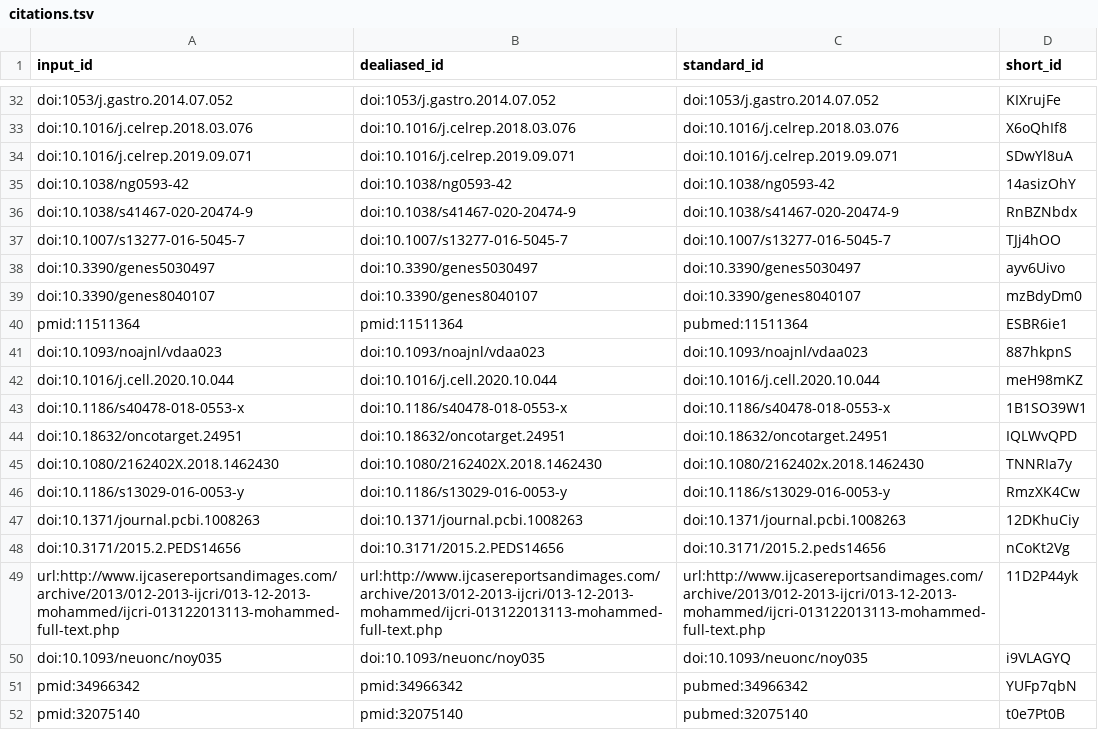
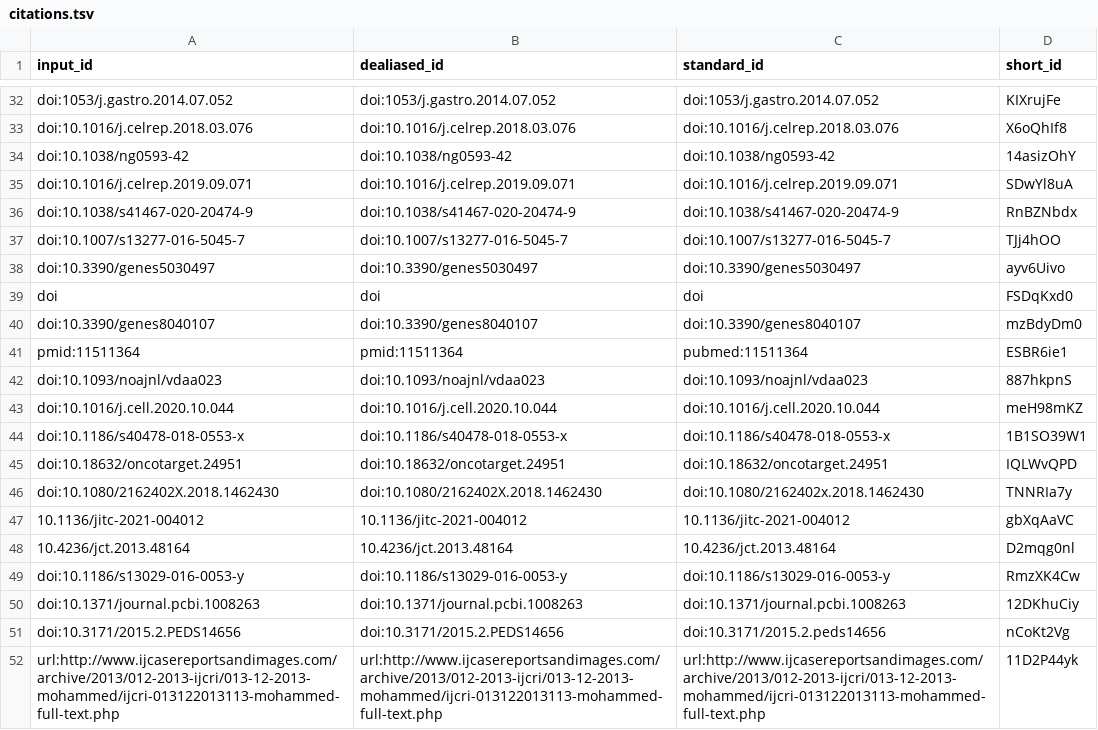
Before and after one commit to AlexsLemonade/OpenPBTA-manuscript, a TSV file: citations.tsv, drawn as a sheet; only a part is shown, gaps mark what is left out; the shorter side is filled out with more unchanged rows.

```diff
--- a/citations.tsv
+++ b/citations.tsv
@@ -33,4 +33,4 @@ doi:1053/j.gastro.2014.07.052	doi:1053/j.gastro.2014.07.052	doi:1053/j.gastro.20
 doi:10.1016/j.celrep.2018.03.076	doi:10.1016/j.celrep.2018.03.076	doi:10.1016/j.celrep.2018.03.076	X6oQhIf8
+doi:10.1038/ng0593-42	doi:10.1038/ng0593-42	doi:10.1038/ng0593-42	14asizOhY
 doi:10.1016/j.celrep.2019.09.071	doi:10.1016/j.celrep.2019.09.071	doi:10.1016/j.celrep.2019.09.071	SDwYl8uA
-doi:10.1038/ng0593-42	doi:10.1038/ng0593-42	doi:10.1038/ng0593-42	14asizOhY
 doi:10.1038/s41467-020-20474-9	doi:10.1038/s41467-020-20474-9	doi:10.1038/s41467-020-20474-9	RnBZNbdx
@@ -38,2 +38,3 @@ doi:10.1007/s13277-016-5045-7	doi:10.1007/s13277-016-5045-7	doi:10.1007/s13277-0
 doi:10.3390/genes5030497	doi:10.3390/genes5030497	doi:10.3390/genes5030497	ayv6Uivo
+doi	doi	doi	FSDqKxd0
 doi:10.3390/genes8040107	doi:10.3390/genes8040107	doi:10.3390/genes8040107	mzBdyDm0
@@ -45,2 +46,4 @@ doi:10.18632/oncotarget.24951	doi:10.18632/oncotarget.24951	doi:10.18632/oncotar
 doi:10.1080/2162402X.2018.1462430	doi:10.1080/2162402X.2018.1462430	doi:10.1080/2162402x.2018.1462430	TNNRIa7y
+10.1136/jitc-2021-004012	10.1136/jitc-2021-004012	10.1136/jitc-2021-004012	gbXqAaVC
+10.4236/jct.2013.48164	10.4236/jct.2013.48164	10.4236/jct.2013.48164	D2mqg0nl
 doi:10.1186/s13029-016-0053-y	doi:10.1186/s13029-016-0053-y	doi:10.1186/s13029-016-0053-y	RmzXK4Cw
```
Also changed, not shown: 5 other files.
